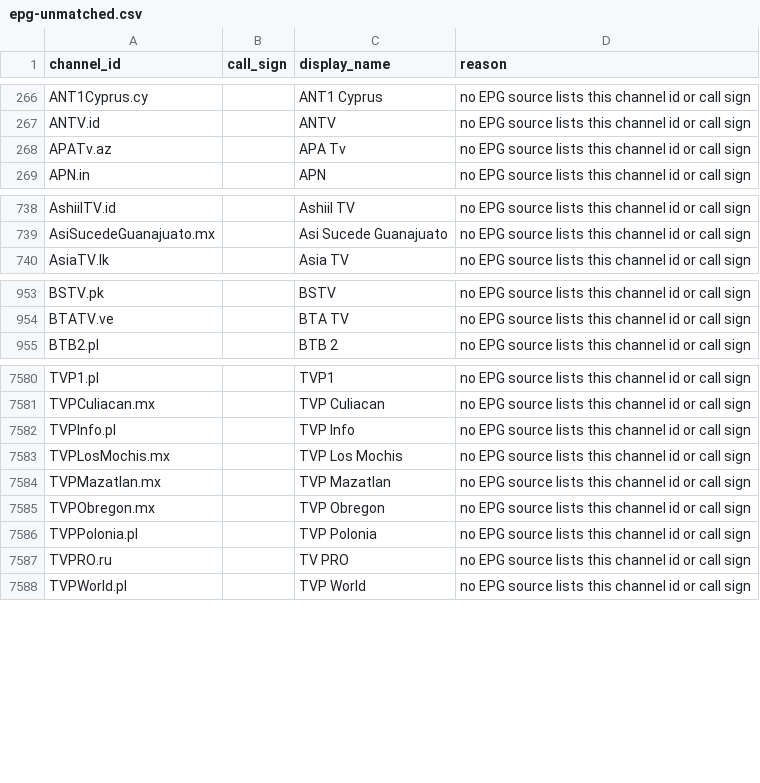
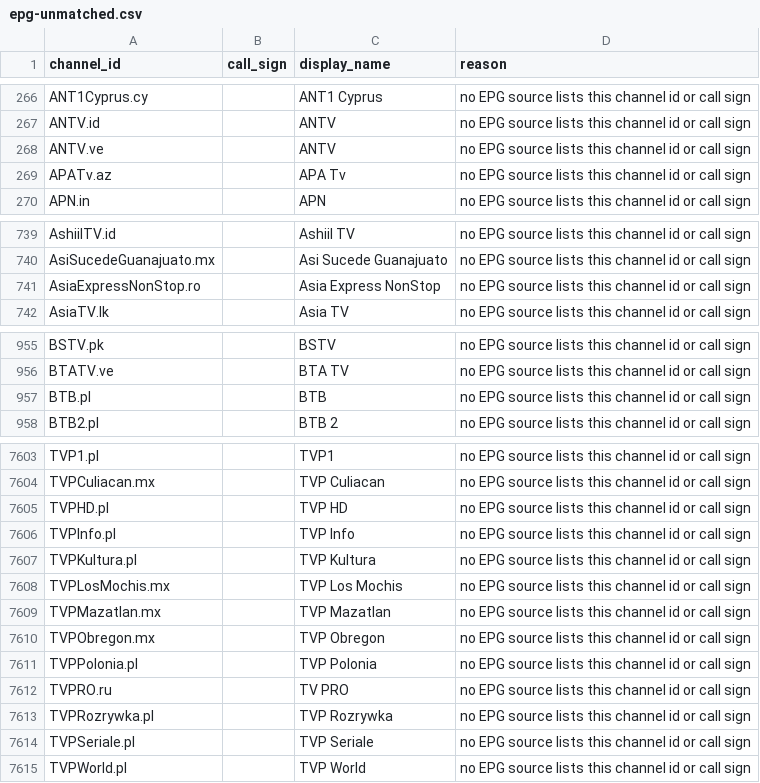
Before and after one commit to 7000premiumchannels/android-tv-guru-playlists, a CSV file: reports/epg-unmatched.csv, drawn as a sheet; only a part is shown, gaps mark what is left out; the diff covers the shown part only.

```diff
--- a/reports/epg-unmatched.csv
+++ b/reports/epg-unmatched.csv
@@ -267,2 +267,3 @@ ANT1Cyprus.cy,,ANT1 Cyprus,no EPG source lists this channel id or call sign
 ANTV.id,,ANTV,no EPG source lists this channel id or call sign
+ANTV.ve,,ANTV,no EPG source lists this channel id or call sign
 APATv.az,,APA Tv,no EPG source lists this channel id or call sign
@@ -739,2 +740,3 @@ AshiilTV.id,,Ashiil TV,no EPG source lists this channel id or call sign
 AsiSucedeGuanajuato.mx,,Asi Sucede Guanajuato,no EPG source lists this channel id or call sign
+AsiaExpressNonStop.ro,,Asia Express NonStop,no EPG source lists this channel id or call sign
 AsiaTV.lk,,Asia TV,no EPG source lists this channel id or call sign
@@ -954,2 +956,3 @@ BSTV.pk,,BSTV,no EPG source lists this channel id or call sign
 BTATV.ve,,BTA TV,no EPG source lists this channel id or call sign
+BTB.pl,,BTB,no EPG source lists this channel id or call sign
 BTB2.pl,,BTB 2,no EPG source lists this channel id or call sign
@@ -7581,3 +7604,5 @@ TVP1.pl,,TVP1,no EPG source lists this channel id or call sign
 TVPCuliacan.mx,,TVP Culiacan,no EPG source lists this channel id or call sign
+TVPHD.pl,,TVP HD,no EPG source lists this channel id or call sign
 TVPInfo.pl,,TVP Info,no EPG source lists this channel id or call sign
+TVPKultura.pl,,TVP Kultura,no EPG source lists this channel id or call sign
 TVPLosMochis.mx,,TVP Los Mochis,no EPG source lists this channel id or call sign
@@ -7587,2 +7612,4 @@ TVPPolonia.pl,,TVP Polonia,no EPG source lists this channel id or call sign
 TVPRO.ru,,TV PRO,no EPG source lists this channel id or call sign
+TVPRozrywka.pl,,TVP Rozrywka,no EPG source lists this channel id or call sign
+TVPSeriale.pl,,TVP Seriale,no EPG source lists this channel id or call sign
 TVPWorld.pl,,TVP World,no EPG source lists this channel id or call sign
```
Also changed, not shown: 30 added rows, 5 removed rows and 2 edited cells elsewhere in this file, reports/epg-matches.csv, 5 other files.
